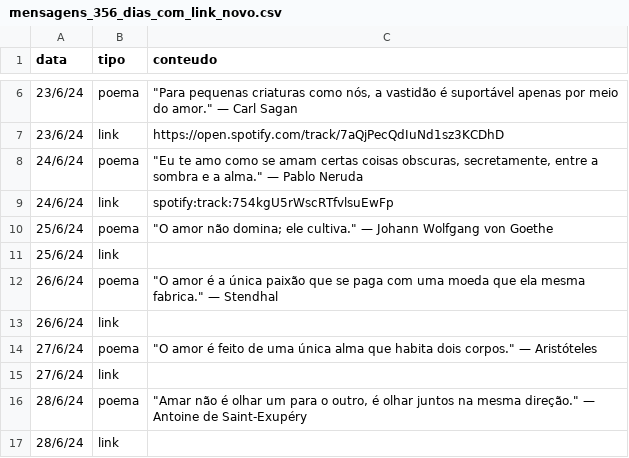
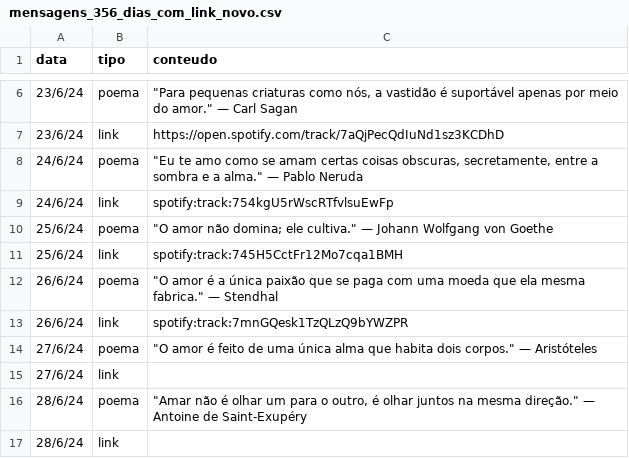
Before and after one commit to hugo-leit/356-dias-de-amor, a CSV file: mensagens_356_dias_com_link_novo.csv, drawn as a sheet; only a part is shown, gaps mark what is left out.

Commit message:
Update mensagens_356_dias_com_link_novo.csv

```diff
--- a/mensagens_356_dias_com_link_novo.csv
+++ b/mensagens_356_dias_com_link_novo.csv
@@ -10,5 +10,5 @@
 25/6/24;poema;"""O amor não domina; ele cultiva."" — Johann Wolfgang von Goethe"
-25/6/24;link;
+25/6/24;link;spotify:track:745H5CctFr12Mo7cqa1BMH
 26/6/24;poema;"""O amor é a única paixão que se paga com uma moeda que ela mesma fabrica."" — Stendhal"
-26/6/24;link;
+26/6/24;link;spotify:track:7mnGQesk1TzQLzQ9bYWZPR
 27/6/24;poema;"""O amor é feito de uma única alma que habita dois corpos."" — Aristóteles"
```
